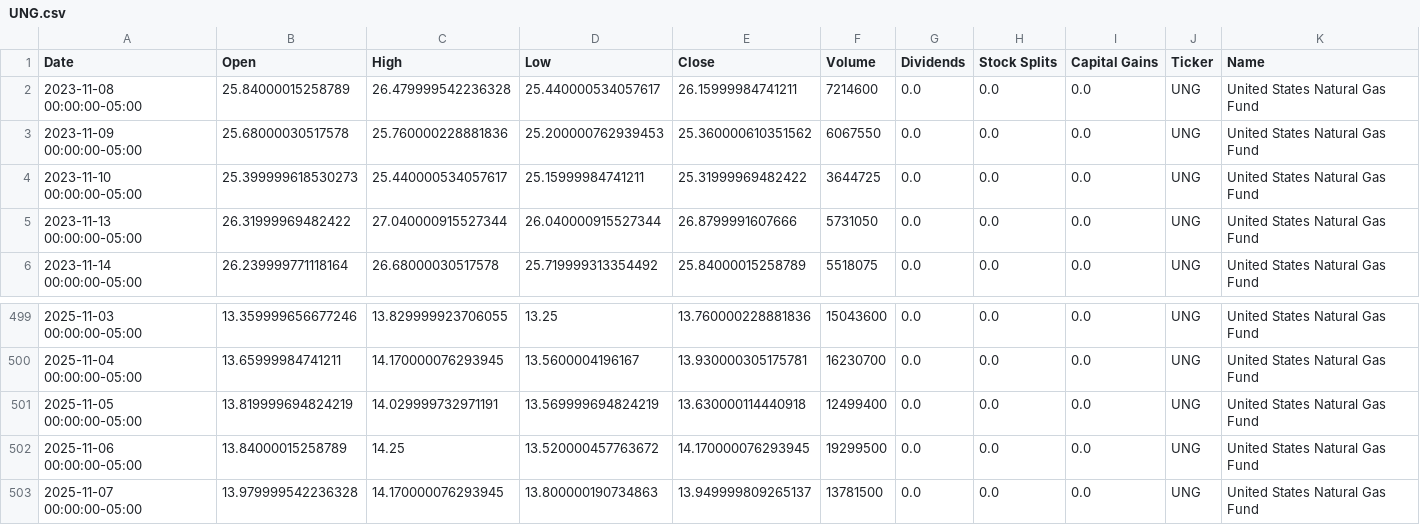
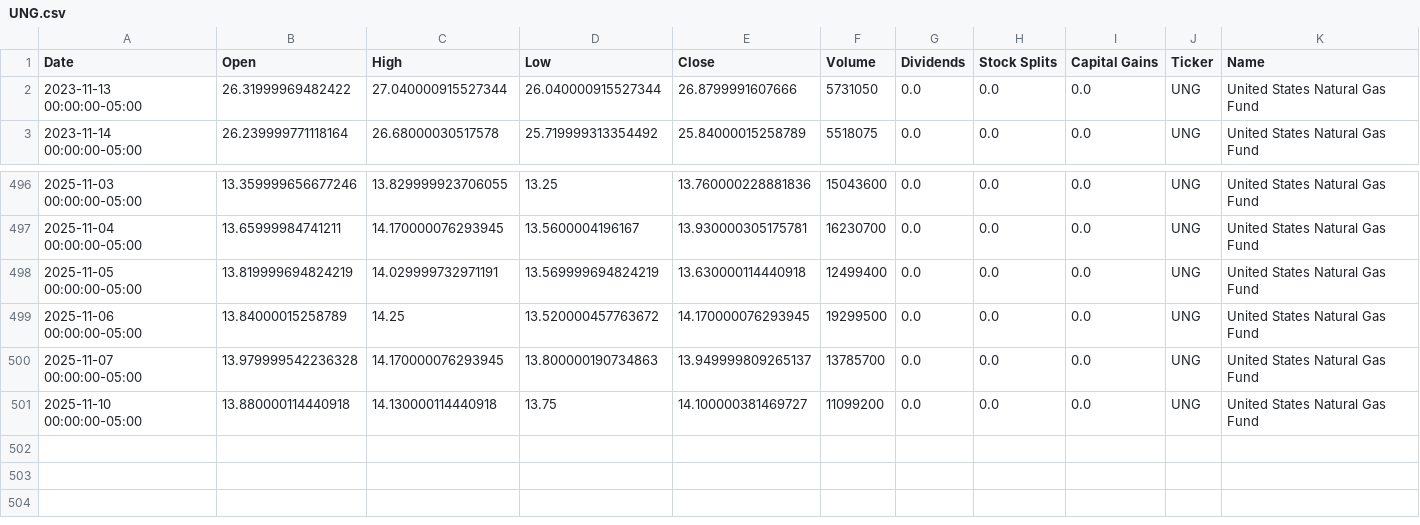
Before and after one commit to dylanmcd0/energy-analysis, a CSV file: data/financial/yfinance/UNG.csv, drawn as a sheet; only a part is shown, gaps mark what is left out.

```diff
--- a/data/financial/yfinance/UNG.csv
+++ b/data/financial/yfinance/UNG.csv
@@ -1,5 +1,2 @@
 Date,Open,High,Low,Close,Volume,Dividends,Stock Splits,Capital Gains,Ticker,Name
-2023-11-08 00:00:00-05:00,25.84000015258789,26.479999542236328,25.440000534057617,26.15999984741211,7214600,0.0,0.0,0.0,UNG,United States Natural Gas Fund
-2023-11-09 00:00:00-05:00,25.68000030517578,25.760000228881836,25.200000762939453,25.360000610351562,6067550,0.0,0.0,0.0,UNG,United States Natural Gas Fund
-2023-11-10 00:00:00-05:00,25.399999618530273,25.440000534057617,25.15999984741211,25.31999969482422,3644725,0.0,0.0,0.0,UNG,United States Natural Gas Fund
 2023-11-13 00:00:00-05:00,26.31999969482422,27.040000915527344,26.040000915527344,26.8799991607666,5731050,0.0,0.0,0.0,UNG,United States Natural Gas Fund
@@ -502,2 +499,3 @@ Date,Open,High,Low,Close,Volume,Dividends,Stock Splits,Capital Gains,Ticker,Name
 2025-11-06 00:00:00-05:00,13.84000015258789,14.25,13.520000457763672,14.170000076293945,19299500,0.0,0.0,0.0,UNG,United States Natural Gas Fund
-2025-11-07 00:00:00-05:00,13.979999542236328,14.170000076293945,13.800000190734863,13.949999809265137,13781500,0.0,0.0,0.0,UNG,United States Natural Gas Fund
+2025-11-07 00:00:00-05:00,13.979999542236328,14.170000076293945,13.800000190734863,13.949999809265137,13785700,0.0,0.0,0.0,UNG,United States Natural Gas Fund
+2025-11-10 00:00:00-05:00,13.880000114440918,14.130000114440918,13.75,14.100000381469727,11099200,0.0,0.0,0.0,UNG,United States Natural Gas Fund
```
Also changed, not shown: data/financial/yfinance/HAL.csv, data/financial/yfinance/IYE.csv, 18 other files.
